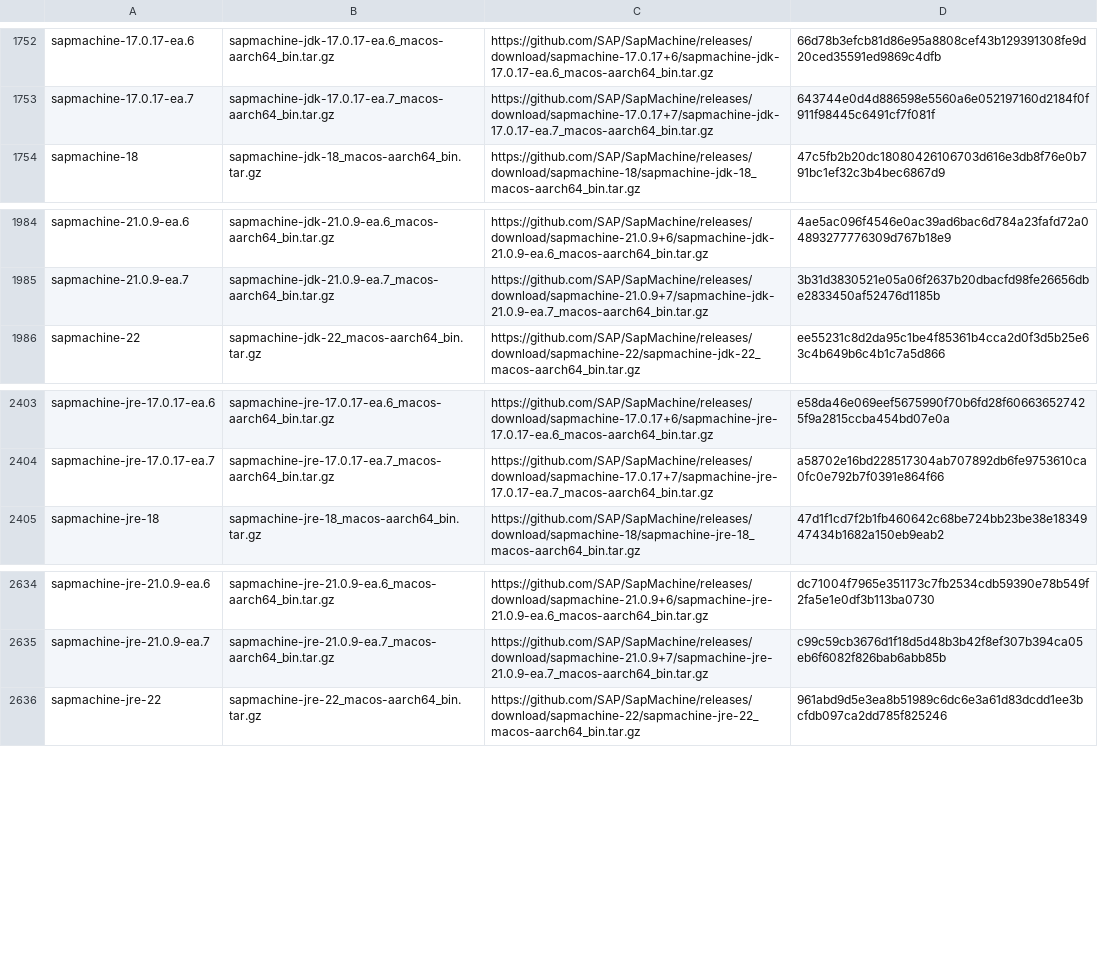
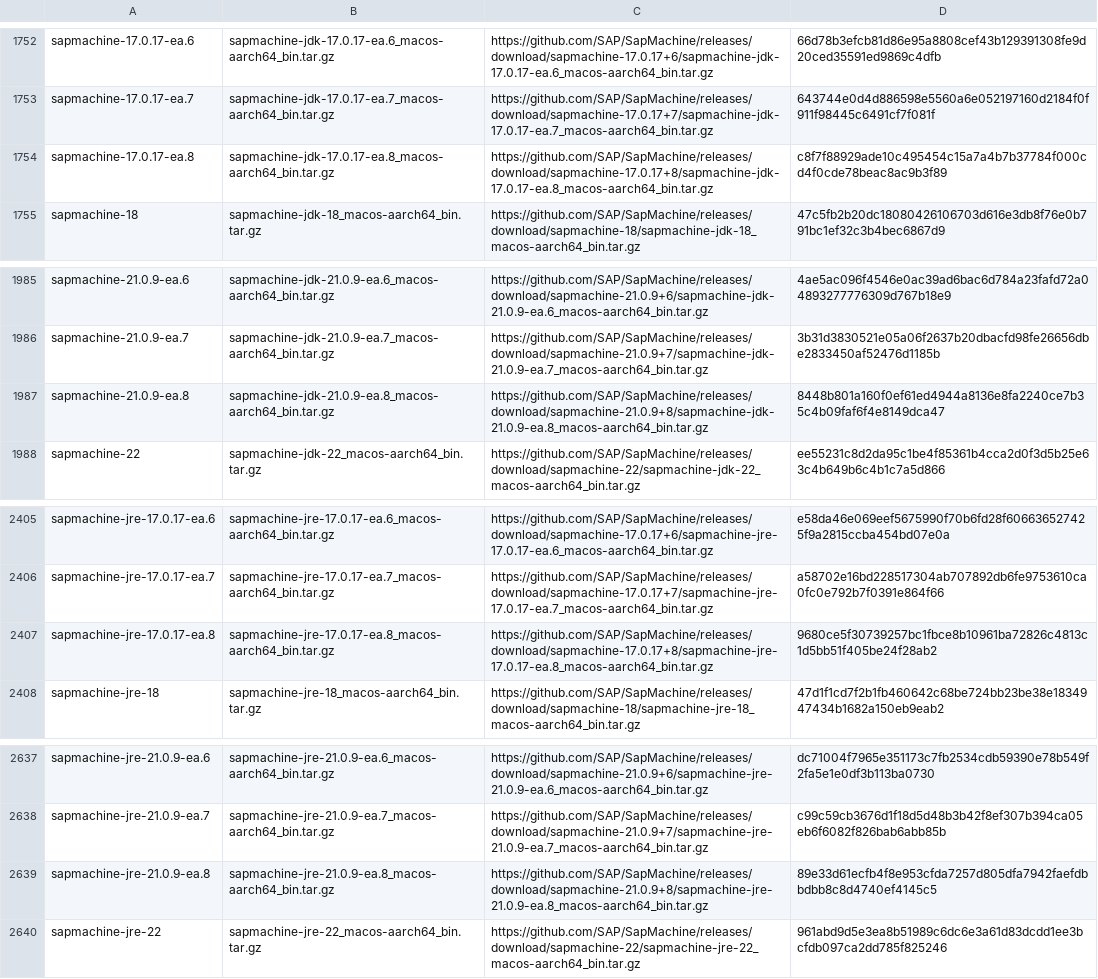
Before and after one commit to sh41/asdf-java, a TSV file: data/jdk-macosx-aarch64-all.tsv, drawn as a sheet; only a part is shown, gaps mark what is left out; the diff names each change by its address in the sheet, - before the commit and + after, or states it on an @@ line.

```diff
--- a/data/jdk-macosx-aarch64-all.tsv
+++ b/data/jdk-macosx-aarch64-all.tsv
+row 1754: sapmachine-17.0.17-ea.8 | sapmachine-jdk-17.0.17-ea.8_macos-aarch64_bin.tar.gz | https://github.com/SAP/SapMachine/releases/download/sapmachine-17.0.17+8/sapmachine-jdk-17.0.17-ea.8_macos-aarch64_bin.tar.gz | c8f7f88929ade10c495454c15a7a4b7b37784f000cd4f0cde78beac8ac9b3f89
+row 1987: sapmachine-21.0.9-ea.8 | sapmachine-jdk-21.0.9-ea.8_macos-aarch64_bin.tar.gz | https://github.com/SAP/SapMachine/releases/download/sapmachine-21.0.9+8/sapmachine-jdk-21.0.9-ea.8_macos-aarch64_bin.tar.gz | 8448b801a160f0ef61ed4944a8136e8fa2240ce7b35c4b09faf6f4e8149dca47
+row 2407: sapmachine-jre-17.0.17-ea.8 | sapmachine-jre-17.0.17-ea.8_macos-aarch64_bin.tar.gz | https://github.com/SAP/SapMachine/releases/download/sapmachine-17.0.17+8/sapmachine-jre-17.0.17-ea.8_macos-aarch64_bin.tar.gz | 9680ce5f30739257bc1fbce8b10961ba72826c4813c1d5bb51f405be24f28ab2
+row 2639: sapmachine-jre-21.0.9-ea.8 | sapmachine-jre-21.0.9-ea.8_macos-aarch64_bin.tar.gz | https://github.com/SAP/SapMachine/releases/download/sapmachine-21.0.9+8/sapmachine-jre-21.0.9-ea.8_macos-aarch64_bin.tar.gz | 89e33d61ecfb4f8e953cfda7257d805dfa7942faefdbbdbb8c8d4740ef4145c5
```
Also changed, not shown: data/jdk-linux-x86_64-ea.tsv, data/jdk-macosx-aarch64-ea.tsv, 3 other files.
